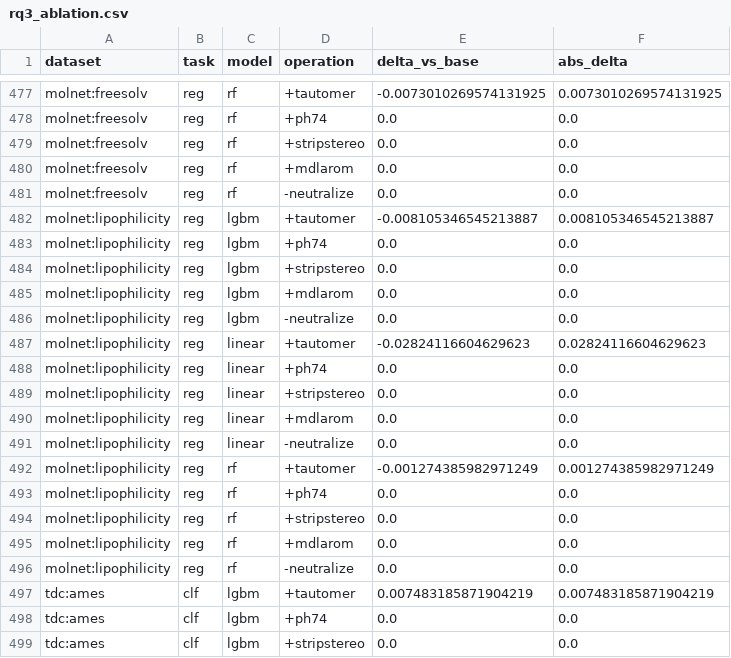
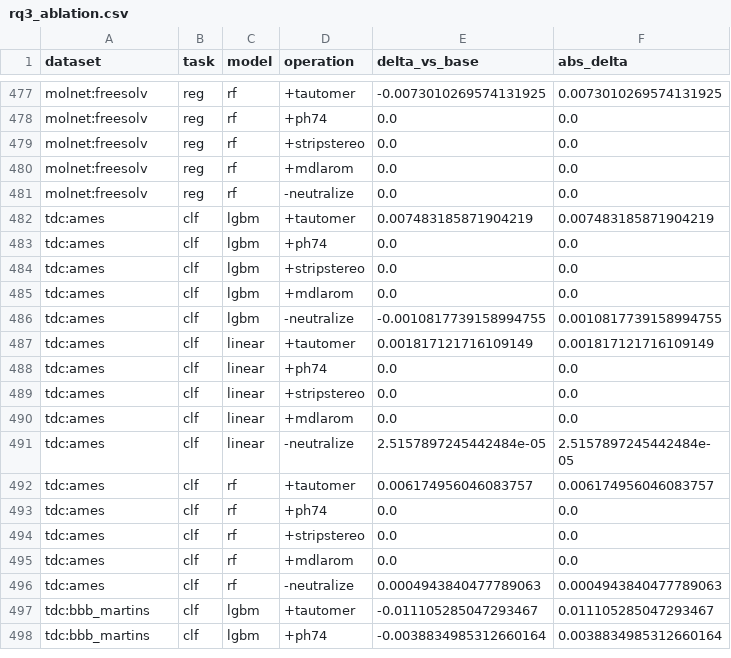
Before and after one commit to Bhargavteja-9779/p_c1_9, a CSV file: Target_Journal_Submission/code/tables/rq3_ablation.csv, drawn as a sheet; only a part is shown, gaps mark what is left out; the shorter side is filled out with more unchanged rows; the diff names each change by its address in the sheet, - before the commit and + after, or states it on an @@ line.

```diff
--- a/Target_Journal_Submission/code/tables/rq3_ablation.csv
+++ b/Target_Journal_Submission/code/tables/rq3_ablation.csv
-row 482: molnet:lipophilicity | reg | lgbm | +tautomer | -0.008105346545213887 | 0.008105346545213887
-row 483: molnet:lipophilicity | reg | lgbm | +ph74 | 0.0 | 0.0
-row 484: molnet:lipophilicity | reg | lgbm | +stripstereo | 0.0 | 0.0
-row 485: molnet:lipophilicity | reg | lgbm | +mdlarom | 0.0 | 0.0
-row 486: molnet:lipophilicity | reg | lgbm | -neutralize | 0.0 | 0.0
-row 487: molnet:lipophilicity | reg | linear | +tautomer | -0.02824116604629623 | 0.02824116604629623
-row 488: molnet:lipophilicity | reg | linear | +ph74 | 0.0 | 0.0
-row 489: molnet:lipophilicity | reg | linear | +stripstereo | 0.0 | 0.0
-row 490: molnet:lipophilicity | reg | linear | +mdlarom | 0.0 | 0.0
-row 491: molnet:lipophilicity | reg | linear | -neutralize | 0.0 | 0.0
-row 492: molnet:lipophilicity | reg | rf | +tautomer | -0.001274385982971249 | 0.001274385982971249
-row 493: molnet:lipophilicity | reg | rf | +ph74 | 0.0 | 0.0
-row 494: molnet:lipophilicity | reg | rf | +stripstereo | 0.0 | 0.0
-row 495: molnet:lipophilicity | reg | rf | +mdlarom | 0.0 | 0.0
-row 496: molnet:lipophilicity | reg | rf | -neutralize | 0.0 | 0.0
```
Also changed, not shown: Target_Journal_Submission/code/tables/rq1_sensitivity.csv, Target_Journal_Submission/code/tables/rq2_ranking.csv, 25 other files.
